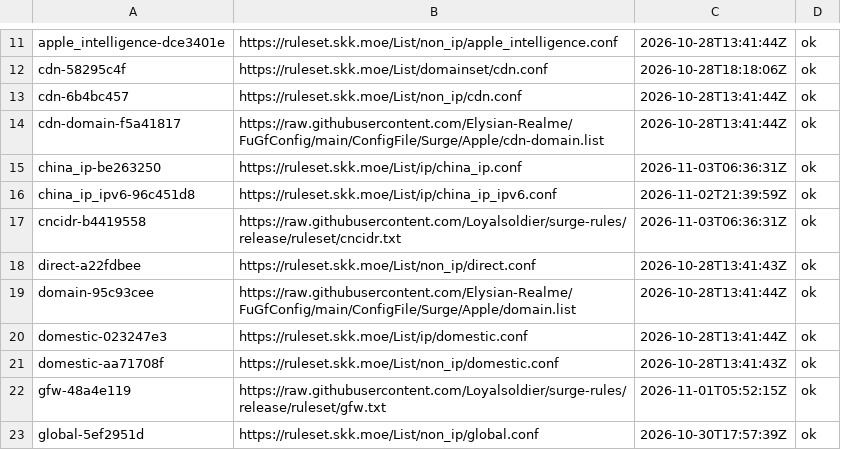
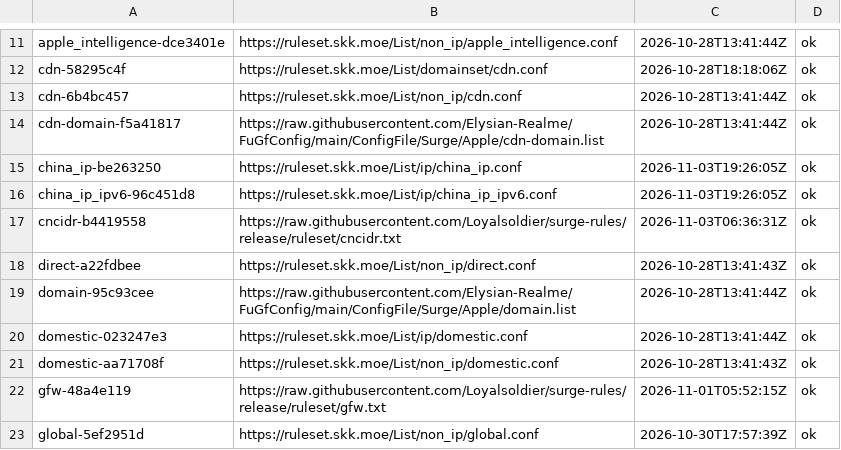
Before and after one commit to justin0406/Rules, a TSV file: .github/upstream-cache/manifest.tsv, drawn as a sheet; only a part is shown, gaps mark what is left out.

```diff
--- a/.github/upstream-cache/manifest.tsv
+++ b/.github/upstream-cache/manifest.tsv
@@ -14,4 +14,4 @@ cdn-6b4bc457	https://ruleset.skk.moe/List/non_ip/cdn.conf	2026-10-28T13:41:44Z	o
 cdn-domain-f5a41817	https://raw.githubusercontent.com/Elysian-Realme/FuGfConfig/main/ConfigFile/Surge/Apple/cdn-domain.list	2026-10-28T13:41:44Z	ok
-china_ip-be263250	https://ruleset.skk.moe/List/ip/china_ip.conf	2026-11-03T06:36:31Z	ok
-china_ip_ipv6-96c451d8	https://ruleset.skk.moe/List/ip/china_ip_ipv6.conf	2026-11-02T21:39:59Z	ok
+china_ip-be263250	https://ruleset.skk.moe/List/ip/china_ip.conf	2026-11-03T19:26:05Z	ok
+china_ip_ipv6-96c451d8	https://ruleset.skk.moe/List/ip/china_ip_ipv6.conf	2026-11-03T19:26:05Z	ok
 cncidr-b4419558	https://raw.githubusercontent.com/Loyalsoldier/surge-rules/release/ruleset/cncidr.txt	2026-11-03T06:36:31Z	ok
```
Also changed, not shown: 7 other files.
